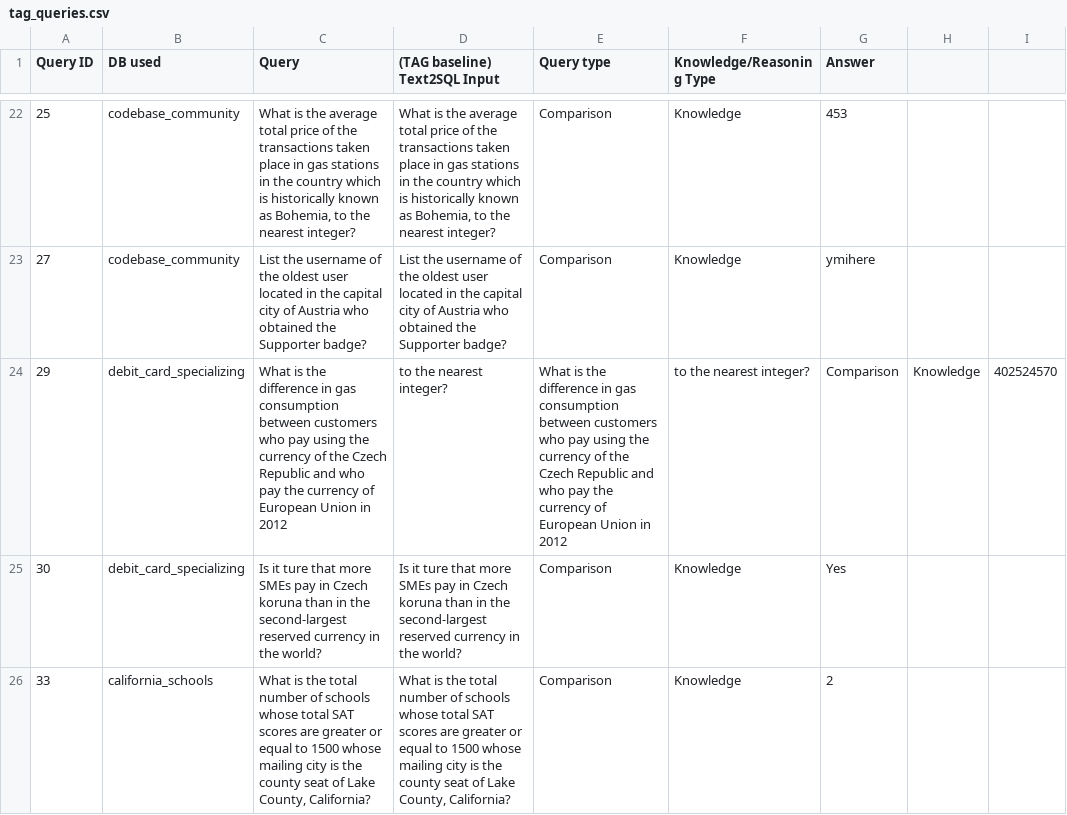
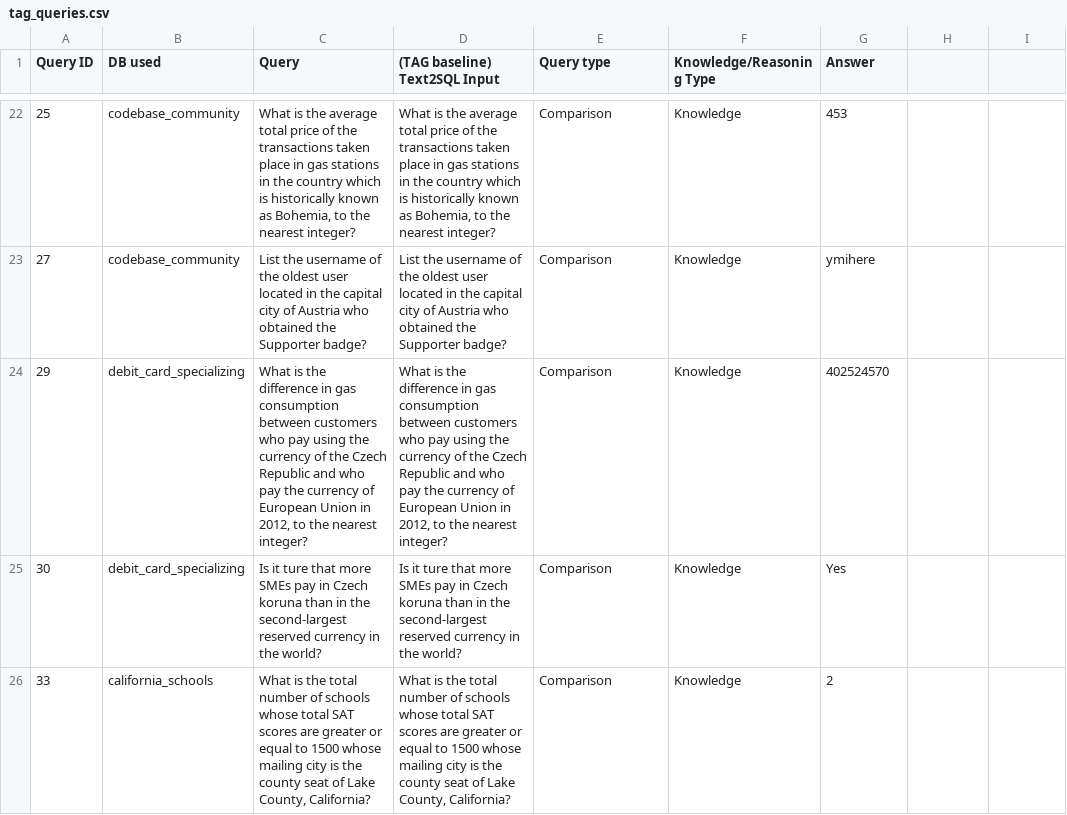
Before and after one commit to TAG-Research/TAG-Bench, a CSV file: tag_queries.csv, drawn as a sheet; only a part is shown, gaps mark what is left out.

Commit message:
Update tag_queries.csv

```diff
--- a/tag_queries.csv
+++ b/tag_queries.csv
@@ -23,3 +23,3 @@ Query ID,DB used,Query,(TAG baseline) Text2SQL Input,Query type,Knowledge/Reason
 27,codebase_community,List the username of the oldest user located in the capital city of Austria who obtained the Supporter badge?,List the username of the oldest user located in the capital city of Austria who obtained the Supporter badge?,Comparison,Knowledge,ymihere
-29,debit_card_specializing,What is the difference in gas consumption between customers who pay using the currency of the Czech Republic and who pay the currency of European Union in 2012, to the nearest integer?,What is the difference in gas consumption between customers who pay using the currency of the Czech Republic and who pay the currency of European Union in 2012, to the nearest integer?,Comparison,Knowledge,402524570
+29,debit_card_specializing,"What is the difference in gas consumption between customers who pay using the currency of the Czech Republic and who pay the currency of European Union in 2012, to the nearest integer?","What is the difference in gas consumption between customers who pay using the currency of the Czech Republic and who pay the currency of European Union in 2012, to the nearest integer?",Comparison,Knowledge,402524570
 30,debit_card_specializing,Is it ture that more SMEs pay in Czech koruna than in the second-largest reserved currency in the world? ,Is it ture that more SMEs pay in Czech koruna than in the second-largest reserved currency in the world? ,Comparison,Knowledge,Yes
```
